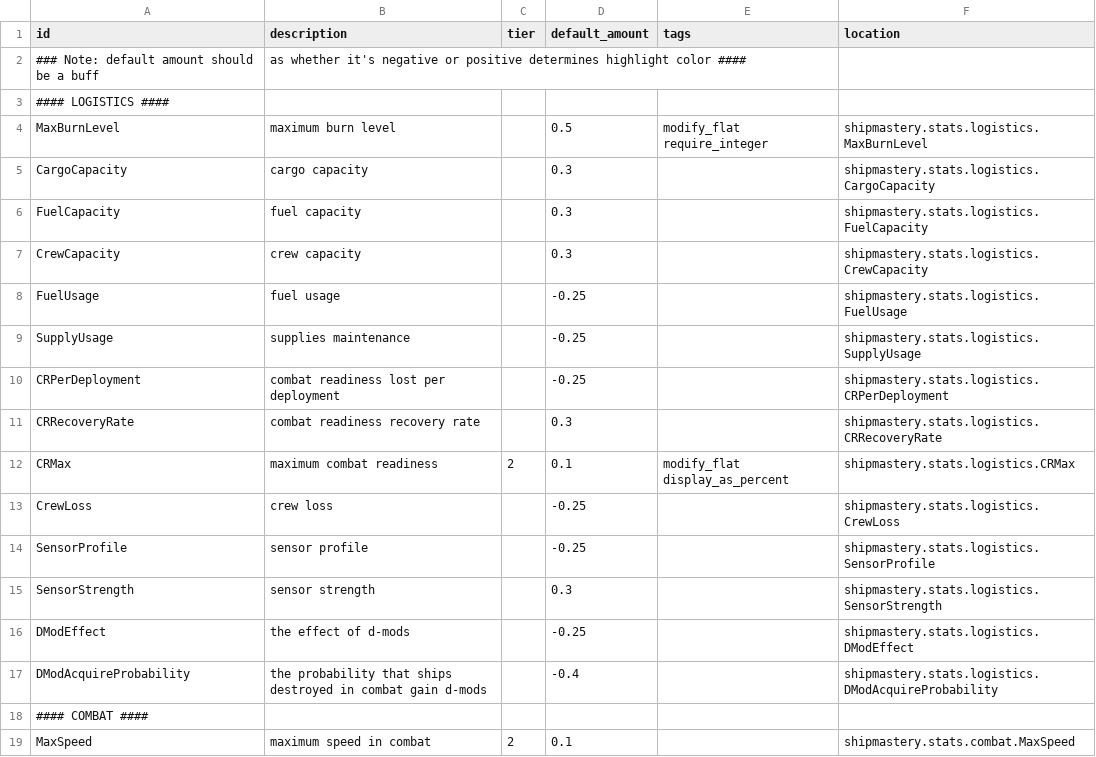
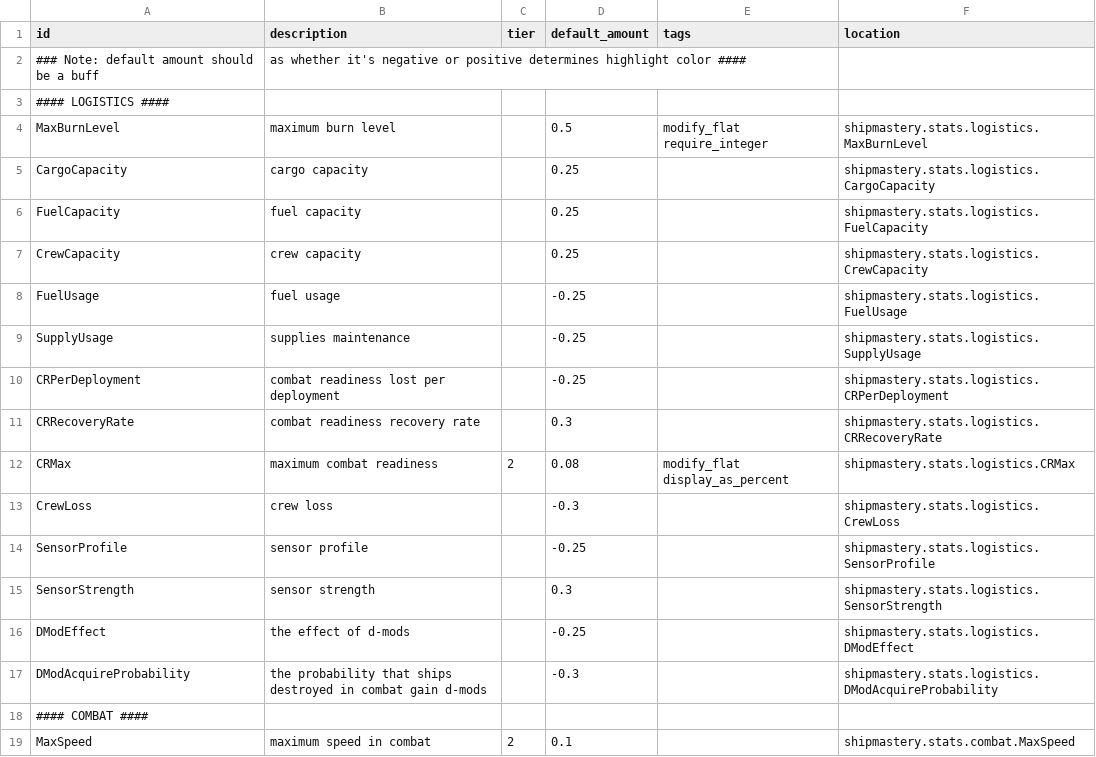
Before and after one commit to qcwxezda/Starsector-Ship-Mastery-System, a CSV file: data/shipmastery/stats_list.csv, drawn as a sheet; only a part is shown; the diff covers the shown part only.

```diff
--- a/data/shipmastery/stats_list.csv
+++ b/data/shipmastery/stats_list.csv
@@ -4,5 +4,5 @@ id,description,tier,default_amount,tags,location
 MaxBurnLevel,maximum burn level,,0.5,modify_flat require_integer,shipmastery.stats.logistics.MaxBurnLevel
-CargoCapacity,cargo capacity,,0.3,,shipmastery.stats.logistics.CargoCapacity
-FuelCapacity,fuel capacity,,0.3,,shipmastery.stats.logistics.FuelCapacity
-CrewCapacity,crew capacity,,0.3,,shipmastery.stats.logistics.CrewCapacity
+CargoCapacity,cargo capacity,,0.25,,shipmastery.stats.logistics.CargoCapacity
+FuelCapacity,fuel capacity,,0.25,,shipmastery.stats.logistics.FuelCapacity
+CrewCapacity,crew capacity,,0.25,,shipmastery.stats.logistics.CrewCapacity
 FuelUsage,fuel usage,,-0.25,,shipmastery.stats.logistics.FuelUsage
@@ -11,4 +11,4 @@ CRPerDeployment,combat readiness lost per deployment,,-0.25,,shipmastery.stats.l
 CRRecoveryRate,combat readiness recovery rate,,0.3,,shipmastery.stats.logistics.CRRecoveryRate
-CRMax,maximum combat readiness,2,0.1,modify_flat display_as_percent,shipmastery.stats.logistics.CRMax
-CrewLoss,crew loss,,-0.25,,shipmastery.stats.logistics.CrewLoss
+CRMax,maximum combat readiness,2,0.08,modify_flat display_as_percent,shipmastery.stats.logistics.CRMax
+CrewLoss,crew loss,,-0.3,,shipmastery.stats.logistics.CrewLoss
 SensorProfile,sensor profile,,-0.25,,shipmastery.stats.logistics.SensorProfile
@@ -16,3 +16,3 @@ SensorStrength,sensor strength,,0.3,,shipmastery.stats.logistics.SensorStrength
 DModEffect,the effect of d-mods,,-0.25,,shipmastery.stats.logistics.DModEffect
-DModAcquireProbability,the probability that ships destroyed in combat gain d-mods,,-0.4,,shipmastery.stats.logistics.DModAcquireProbability
+DModAcquireProbability,the probability that ships destroyed in combat gain d-mods,,-0.3,,shipmastery.stats.logistics.DModAcquireProbability
 #### COMBAT ####
```
Also changed, not shown: 8 edited cells elsewhere in this file, data/config/LunaSettings.csv, data/shipmastery/mastery_list.csv, 39 other files.
